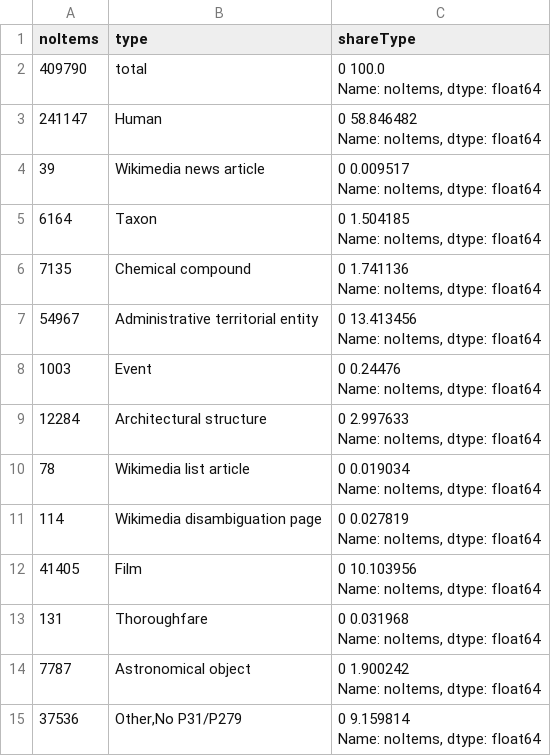
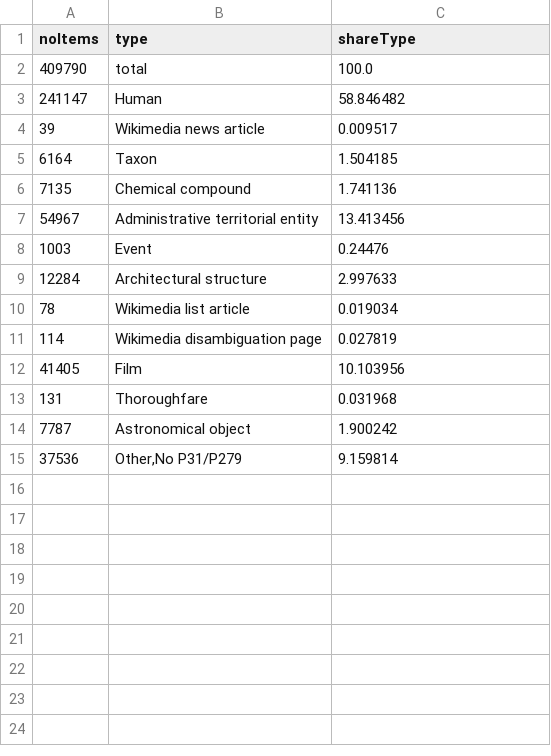
Before and after one commit to pvougiou/Wikidata-Referencing, a CSV file: datasets/item_types.csv, drawn as a sheet.

Commit message:
Update item_types.csv

```diff
--- a/datasets/item_types.csv
+++ b/datasets/item_types.csv
@@ -1,29 +1,15 @@
 noItems,type,shareType
-409790,total,"0    100.0
-Name: noItems, dtype: float64"
-241147,Human,"0    58.846482
-Name: noItems, dtype: float64"
-39,Wikimedia news article,"0    0.009517
-Name: noItems, dtype: float64"
-6164,Taxon,"0    1.504185
-Name: noItems, dtype: float64"
-7135,Chemical compound,"0    1.741136
-Name: noItems, dtype: float64"
-54967,Administrative territorial entity,"0    13.413456
-Name: noItems, dtype: float64"
-1003,Event,"0    0.24476
-Name: noItems, dtype: float64"
-12284,Architectural structure,"0    2.997633
-Name: noItems, dtype: float64"
-78,Wikimedia list article,"0    0.019034
-Name: noItems, dtype: float64"
-114,Wikimedia disambiguation page,"0    0.027819
-Name: noItems, dtype: float64"
-41405,Film,"0    10.103956
-Name: noItems, dtype: float64"
-131,Thoroughfare,"0    0.031968
-Name: noItems, dtype: float64"
-7787,Astronomical object,"0    1.900242
-Name: noItems, dtype: float64"
-37536,"Other,No P31/P279","0    9.159814
-Name: noItems, dtype: float64"
+409790,total,100.0
+241147,Human,58.846482
+39,Wikimedia news article,0.009517
+6164,Taxon,1.504185
+7135,Chemical compound,1.741136
+54967,Administrative territorial entity,13.413456
+1003,Event,0.24476
+12284,Architectural structure,2.997633
+78,Wikimedia list article,0.019034
+114,Wikimedia disambiguation page,0.027819
+41405,Film,10.103956
+131,Thoroughfare,0.031968
+7787,Astronomical object,1.900242
+37536,"Other,No P31/P279",9.159814
```
